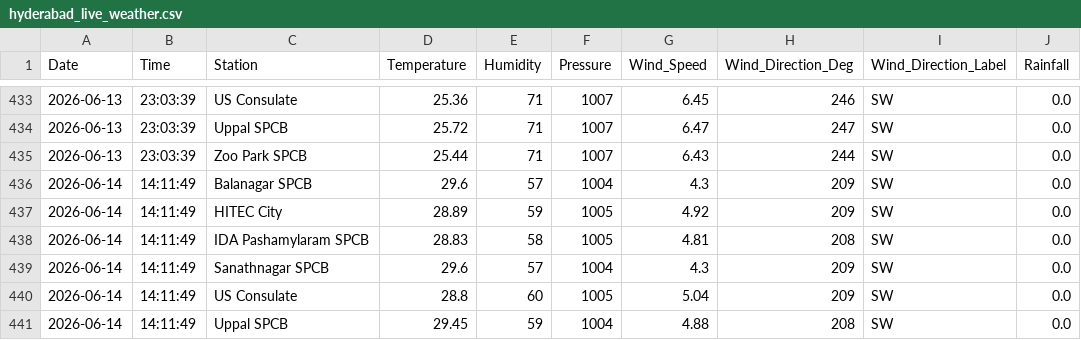
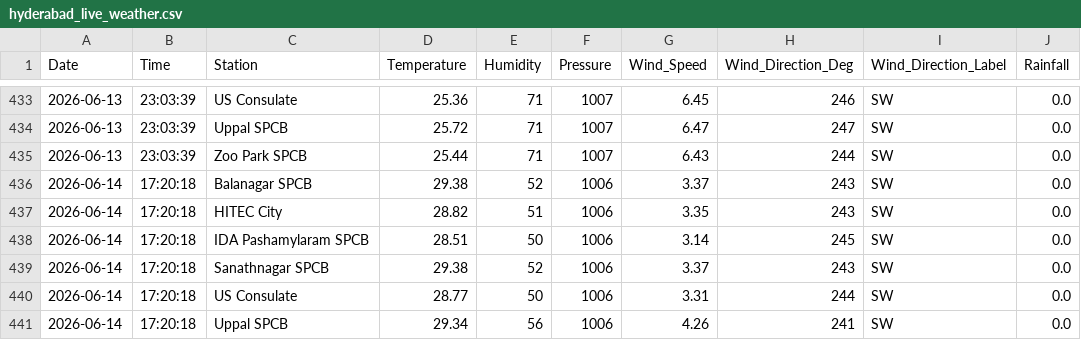
Before and after one commit to Rohan0639/AirCast, a CSV file: api/data/hyderabad_live_weather.csv, drawn as a sheet; only a part is shown, gaps mark what is left out; the diff covers the shown part only.

```diff
--- a/api/data/hyderabad_live_weather.csv
+++ b/api/data/hyderabad_live_weather.csv
@@ -435,7 +435,7 @@ Date,Time,Station,Temperature,Humidity,Pressure,Wind_Speed,Wind_Direction_Deg,Wi
 2026-06-13,23:03:39,Zoo Park SPCB,25.44,71,1007,6.43,244,SW,0.0
-2026-06-14,14:11:49,Balanagar SPCB,29.6,57,1004,4.3,209,SW,0.0
-2026-06-14,14:11:49,HITEC City,28.89,59,1005,4.92,209,SW,0.0
-2026-06-14,14:11:49,IDA Pashamylaram SPCB,28.83,58,1005,4.81,208,SW,0.0
-2026-06-14,14:11:49,Sanathnagar SPCB,29.6,57,1004,4.3,209,SW,0.0
-2026-06-14,14:11:49,US Consulate,28.8,60,1005,5.04,209,SW,0.0
-2026-06-14,14:11:49,Uppal SPCB,29.45,59,1004,4.88,208,SW,0.0
+2026-06-14,17:20:18,Balanagar SPCB,29.38,52,1006,3.37,243,SW,0.0
+2026-06-14,17:20:18,HITEC City,28.82,51,1006,3.35,243,SW,0.0
+2026-06-14,17:20:18,IDA Pashamylaram SPCB,28.51,50,1006,3.14,245,SW,0.0
+2026-06-14,17:20:18,Sanathnagar SPCB,29.38,52,1006,3.37,243,SW,0.0
+2026-06-14,17:20:18,US Consulate,28.77,50,1006,3.31,244,SW,0.0
+2026-06-14,17:20:18,Uppal SPCB,29.34,56,1006,4.26,241,SW,0.0
```
Also changed, not shown: 6 edited cells elsewhere in this file, api/data/live_aqi_dataset.csv.
